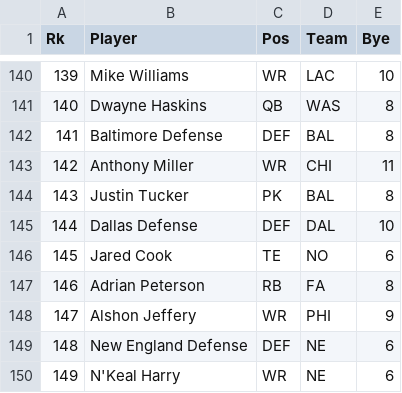
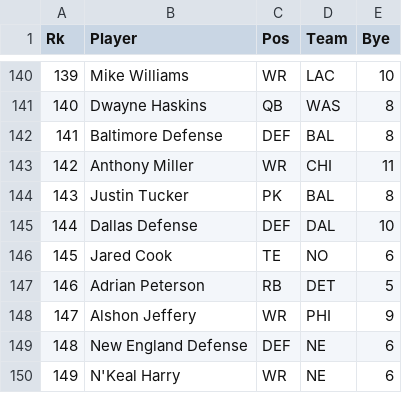
Before and after one commit to DMapes/Python-search-top-200, a CSV file: 2020.09.06 Top 200 Non PPR_2QB.csv (was 2020.09.05 Top 200 Non PPR_2QB.csv), drawn as a sheet; only a part is shown, gaps mark what is left out.

```diff
--- a/2020.09.05 Top 200 Non PPR_2QB.csv
+++ b/2020.09.06 Top 200 Non PPR_2QB.csv
@@ -146,3 +146,3 @@ Rk,Player,Pos,Team,Bye
 145,Jared Cook,TE,NO,6
-146,Adrian Peterson,RB,FA,8
+146,Adrian Peterson,RB,DET,5
 147,Alshon Jeffery,WR,PHI,9
```
Also changed, not shown: 15 other files.
